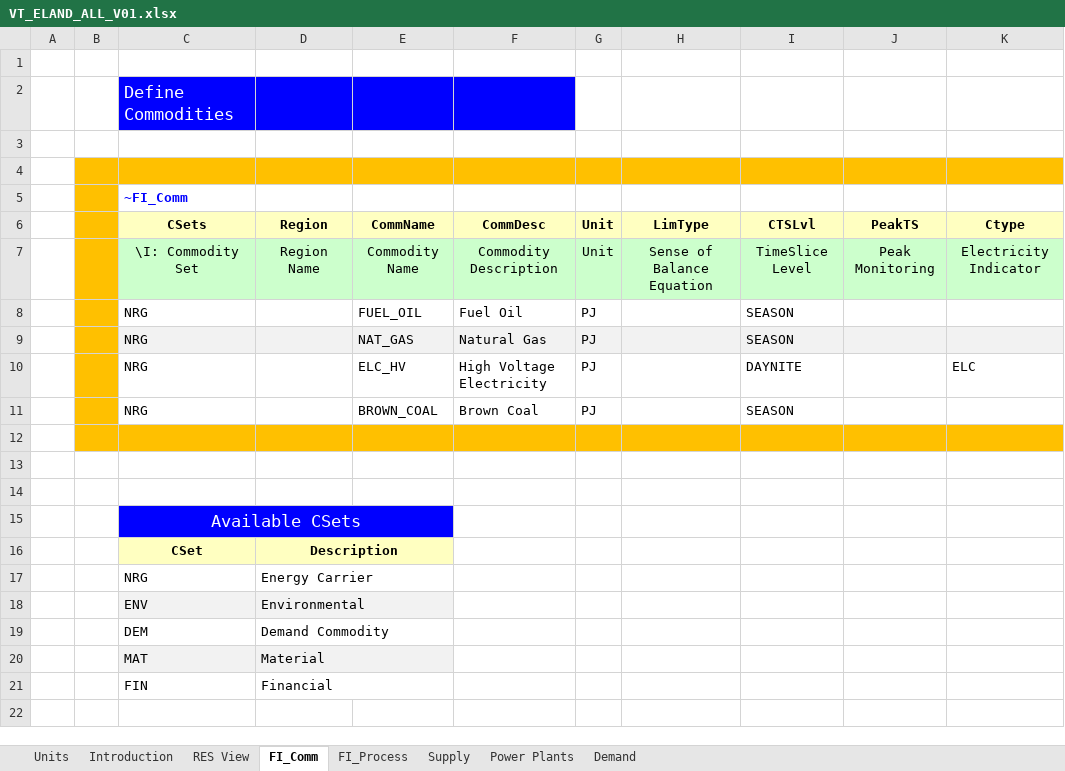
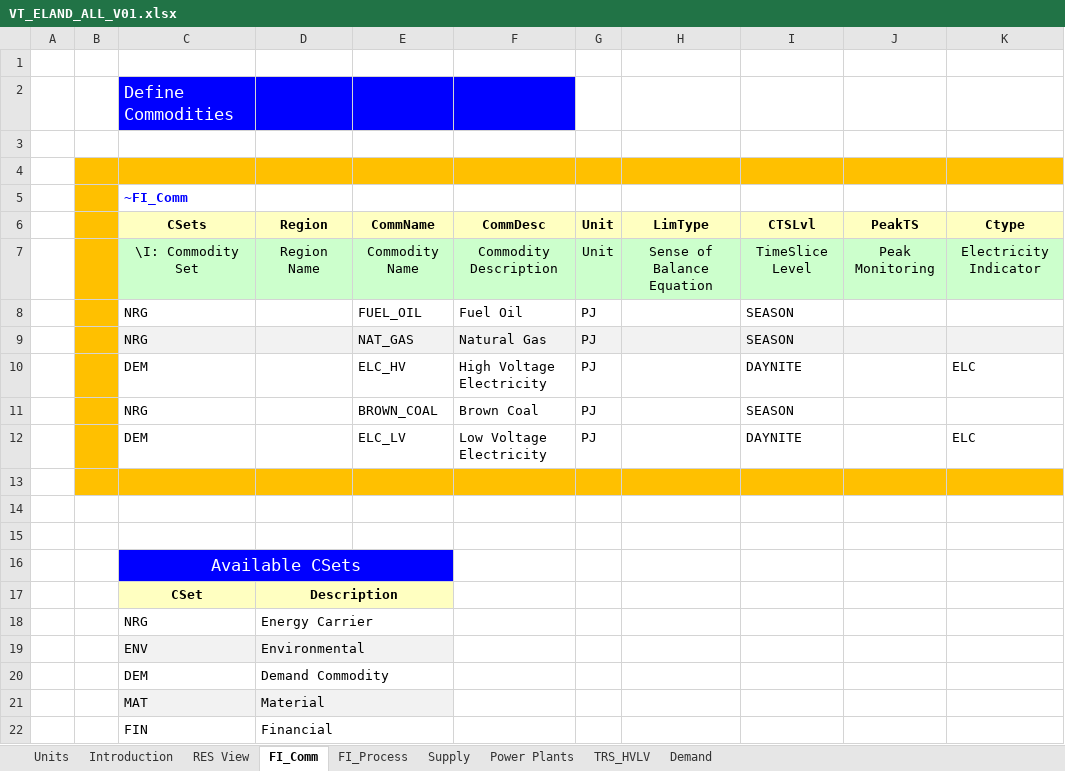
Before and after one commit to jbogaczy/repo, an Excel workbook: VT_ELAND_ALL_V01.xlsx, sheet FI_Comm, drawn as a sheet; values as stored, in another font and other column widths than the file's, no borders; the diff names each change by its address in the sheet, - before the commit and + after, or states it on an @@ line.

```diff
--- a/VT_ELAND_ALL_V01.xlsx (sheet FI_Comm)
+++ b/VT_ELAND_ALL_V01.xlsx (sheet FI_Comm)
+sheet tab: TRS_HVLV
-C10 (CSets): NRG
+C10 (CSets): DEM
+row 12:  |  | DEM |  | ELC_LV | Low Voltage Electricity | PJ |  | DAYNITE |  | ELC
```
Also changed, not shown: sheet Demand, sheet FI_Process, sheet Power Plants, charts or pictures.
